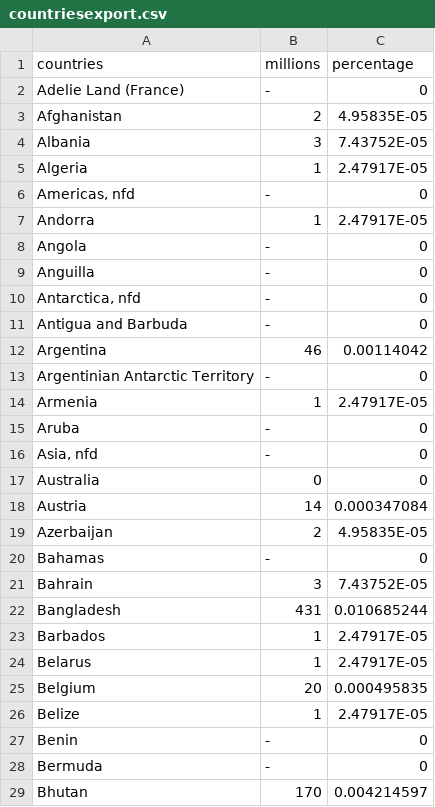
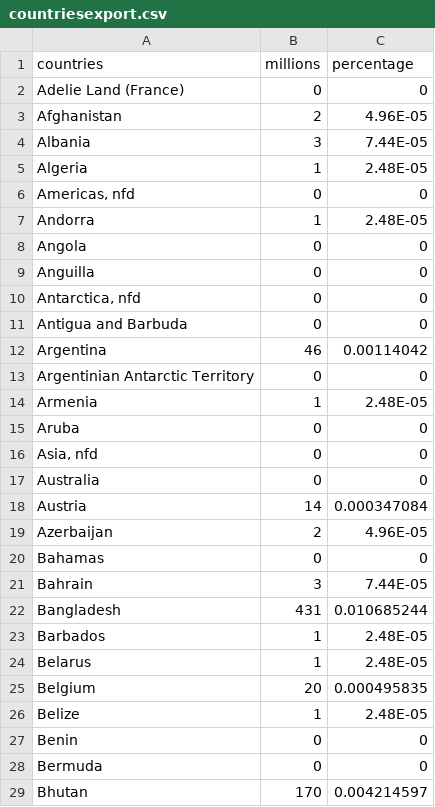
Before and after one commit to imdrones3/FIT3179, a CSV file: Vis2/data/countriesexport.csv, drawn as a sheet; only a part is shown; the diff covers the shown part only.

```diff
--- a/Vis2/data/countriesexport.csv
+++ b/Vis2/data/countriesexport.csv
@@ -1,29 +1,29 @@
 countries,millions,percentage
-Adelie Land (France),-,0
-Afghanistan,2,4.95835E-05
-Albania,3,7.43752E-05
-Algeria,1,2.47917E-05
-"Americas, nfd",-,0
-Andorra,1,2.47917E-05
-Angola,-,0
-Anguilla,-,0
-"Antarctica, nfd",-,0
-Antigua and Barbuda,-,0
+Adelie Land (France),0,0
+Afghanistan,2,4.96E-05
+Albania,3,7.44E-05
+Algeria,1,2.48E-05
+"Americas, nfd",0,0
+Andorra,1,2.48E-05
+Angola,0,0
+Anguilla,0,0
+"Antarctica, nfd",0,0
+Antigua and Barbuda,0,0
 Argentina,46,0.00114042
-Argentinian Antarctic Territory,-,0
-Armenia,1,2.47917E-05
-Aruba,-,0
-"Asia, nfd",-,0
+Argentinian Antarctic Territory,0,0
+Armenia,1,2.48E-05
+Aruba,0,0
+"Asia, nfd",0,0
 Australia,0,0
 Austria,14,0.000347084
-Azerbaijan,2,4.95835E-05
-Bahamas,-,0
-Bahrain,3,7.43752E-05
+Azerbaijan,2,4.96E-05
+Bahamas,0,0
+Bahrain,3,7.44E-05
 Bangladesh,431,0.010685244
-Barbados,1,2.47917E-05
-Belarus,1,2.47917E-05
+Barbados,1,2.48E-05
+Belarus,1,2.48E-05
 Belgium,20,0.000495835
-Belize,1,2.47917E-05
-Benin,-,0
-Bermuda,-,0
+Belize,1,2.48E-05
+Benin,0,0
+Bermuda,0,0
 Bhutan,170,0.004214597
```
Also changed, not shown: 1 added row, 1 removed row and 158 edited cells elsewhere in this file.
